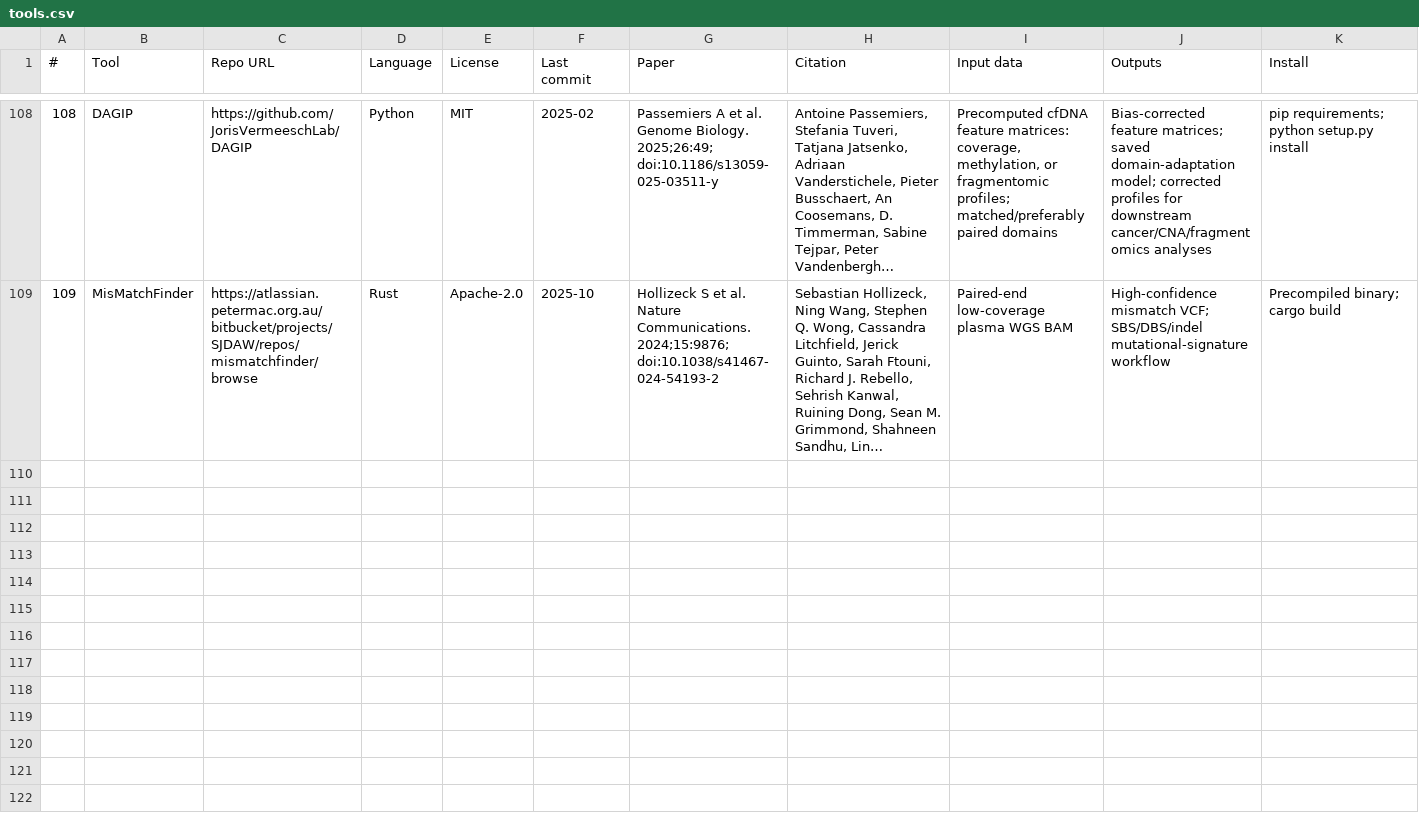
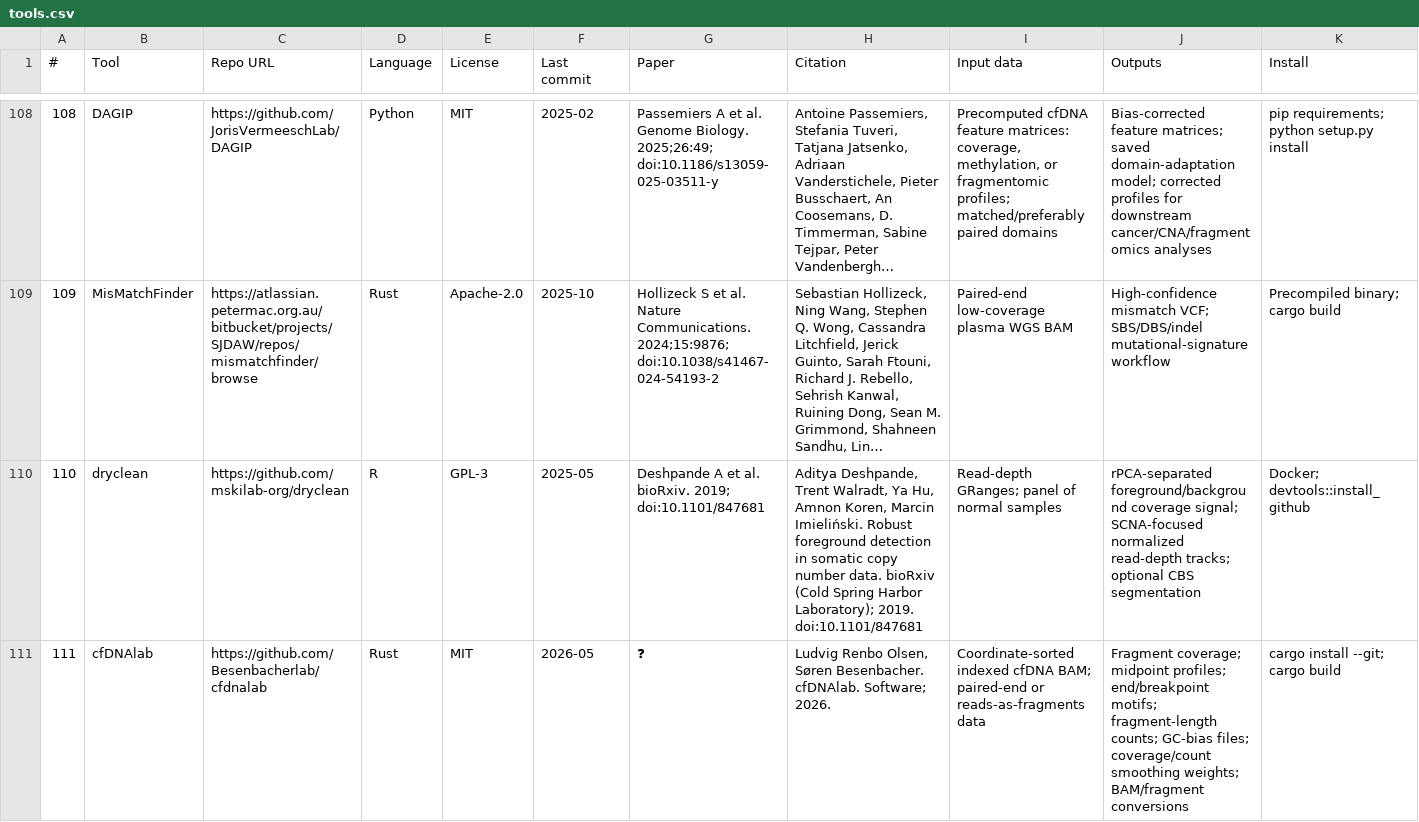
Before and after one commit to odinokov/cfdna-tools, a CSV file: tools.csv, drawn as a sheet; only a part is shown, gaps mark what is left out; long unchanged cells end in …; rows hold the shown columns only; the diff names each change by its address in the sheet, - before the commit and + after, or states it on an @@ line.

Commit message:
Add dryclean and cfDNAlab

```diff
--- a/tools.csv
+++ b/tools.csv
+row 110: 110 | dryclean | https://github.com/mskilab-org/dryclean | R | GPL-3 | 2025-05 | Deshpande A et al. bioRxiv. 2019; doi:10.1101/847681 | Aditya Deshpande, Trent Walradt, Ya Hu, Amnon Koren, Marcin Imieliński. Robust foreground detection in somatic copy number data. bioRxiv (Cold Spring Harbor Laboratory); 2019. doi:10.1101/847681 | Read-depth GRanges; panel of normal samples | rPCA-separated foreground/background coverage signal; SCNA-focused normalized read-depth tracks; optional CBS segmentation | Docker; devtools::install_github
+row 111: 111 | cfDNAlab | https://github.com/Besenbacherlab/cfdnalab | Rust | MIT | 2026-05 | ❓ | Ludvig Renbo Olsen, Søren Besenbacher. cfDNAlab. Software; 2026. | Coordinate-sorted indexed cfDNA BAM; paired-end or reads-as-fragments data | Fragment coverage; midpoint profiles; end/breakpoint motifs; fragment-length counts; GC-bias files; coverage/count smoothing weights; BAM/fragment conversions | cargo install --git; cargo build
```
